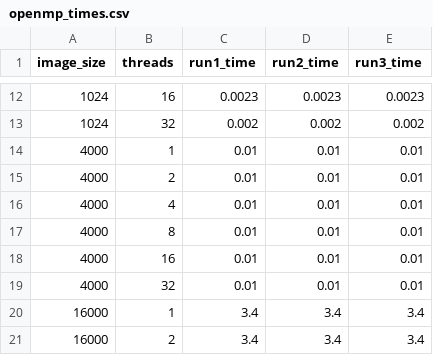
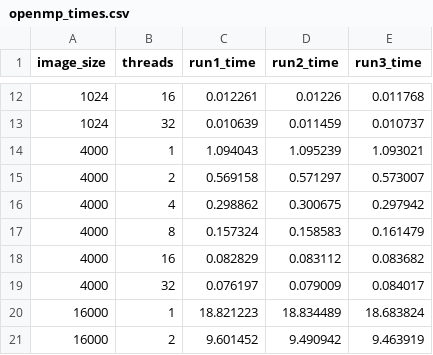
Before and after one commit to HUST-Spike/sobel, a CSV file: report/openmp_times.csv, drawn as a sheet; only a part is shown, gaps mark what is left out; the diff covers the shown part only.

```diff
--- a/report/openmp_times.csv
+++ b/report/openmp_times.csv
@@ -12,10 +12,10 @@ image_size,threads,run1_time,run2_time,run3_time
-1024,16,0.0023,0.0023,0.0023
-1024,32,0.002,0.002,0.002
-4000,1,0.01,0.01,0.01
-4000,2,0.01,0.01,0.01
-4000,4,0.01,0.01,0.01
-4000,8,0.01,0.01,0.01
-4000,16,0.01,0.01,0.01
-4000,32,0.01,0.01,0.01
-16000,1,3.4,3.4,3.4
-16000,2,3.4,3.4,3.4
+1024,16,0.012261,0.01226,0.011768
+1024,32,0.010639,0.011459,0.010737
+4000,1,1.094043,1.095239,1.093021
+4000,2,0.569158,0.571297,0.573007
+4000,4,0.298862,0.300675,0.297942
+4000,8,0.157324,0.158583,0.161479
+4000,16,0.082829,0.083112,0.083682
+4000,32,0.076197,0.079009,0.084017
+16000,1,18.821223,18.834489,18.683824
+16000,2,9.601452,9.490942,9.463919
```
Also changed, not shown: 42 edited cells elsewhere in this file, report/mpi_times.csv, 17 other files.
